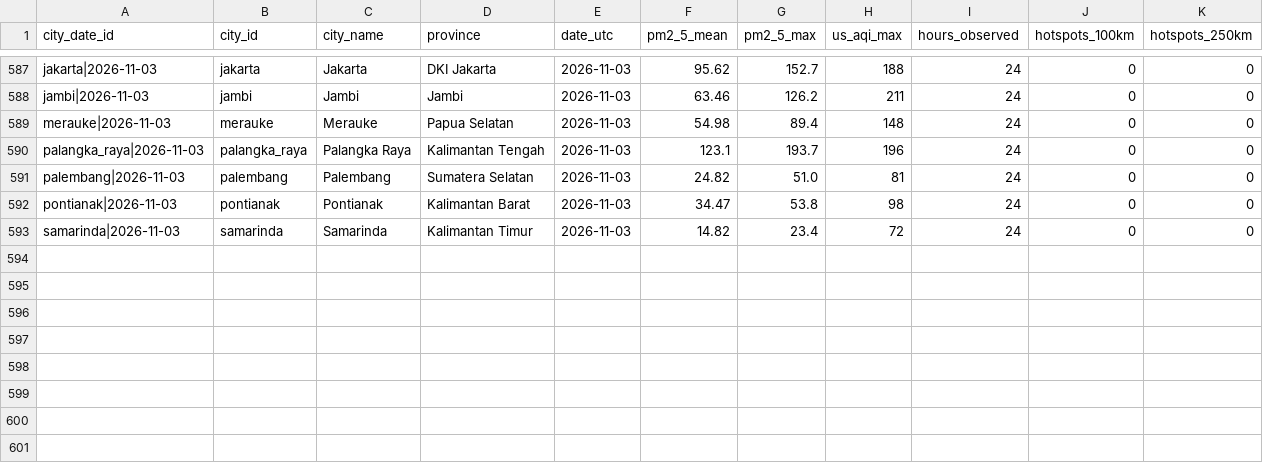
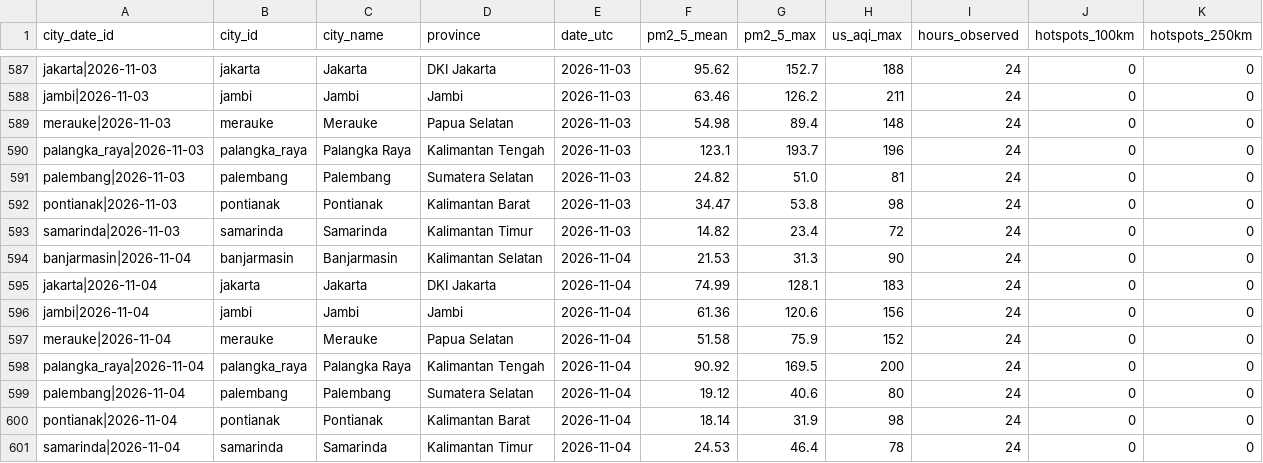
Before and after one commit to HabilMB/indonesia-haze-monitor, a CSV file: data/city_day_daily.csv, drawn as a sheet; only a part is shown, gaps mark what is left out.

```diff
--- a/data/city_day_daily.csv
+++ b/data/city_day_daily.csv
@@ -593 +593,9 @@ pontianak|2026-11-03,pontianak,Pontianak,Kalimantan Barat,2026-11-03,34.47,53.8,
 samarinda|2026-11-03,samarinda,Samarinda,Kalimantan Timur,2026-11-03,14.82,23.4,72,24,0,0
+banjarmasin|2026-11-04,banjarmasin,Banjarmasin,Kalimantan Selatan,2026-11-04,21.53,31.3,90,24,0,0
+jakarta|2026-11-04,jakarta,Jakarta,DKI Jakarta,2026-11-04,74.99,128.1,183,24,0,0
+jambi|2026-11-04,jambi,Jambi,Jambi,2026-11-04,61.36,120.6,156,24,0,0
+merauke|2026-11-04,merauke,Merauke,Papua Selatan,2026-11-04,51.58,75.9,152,24,0,0
+palangka_raya|2026-11-04,palangka_raya,Palangka Raya,Kalimantan Tengah,2026-11-04,90.92,169.5,200,24,0,0
+palembang|2026-11-04,palembang,Palembang,Sumatera Selatan,2026-11-04,19.12,40.6,80,24,0,0
+pontianak|2026-11-04,pontianak,Pontianak,Kalimantan Barat,2026-11-04,18.14,31.9,98,24,0,0
+samarinda|2026-11-04,samarinda,Samarinda,Kalimantan Timur,2026-11-04,24.53,46.4,78,24,0,0
```
Also changed, not shown: data/city_day_monthly.csv.
